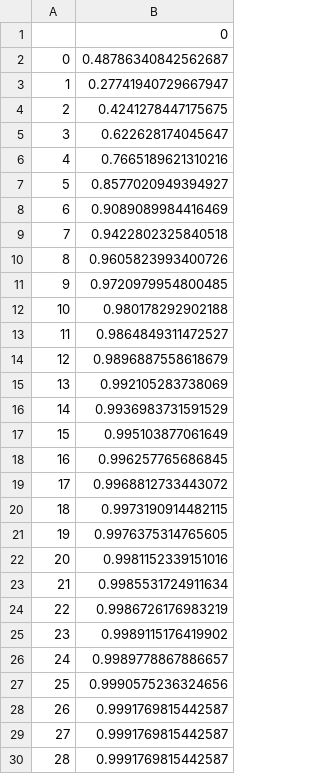
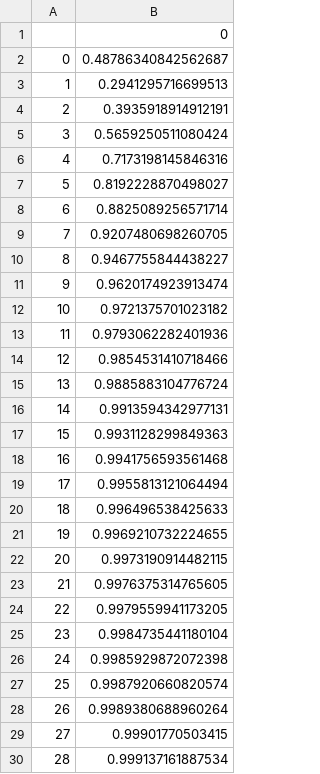
Before and after one commit to cts739337037/intership_tianshu_chu, a CSV file: original_svm_ori_later.csv, drawn as a sheet; only a part is shown; the diff covers the shown part only.

```diff
--- a/original_svm_ori_later.csv
+++ b/original_svm_ori_later.csv
@@ -2,29 +2,29 @@
 0,0.48786340842562687
-1,0.27741940729667947
-2,0.4241278447175675
-3,0.622628174045647
-4,0.7665189621310216
-5,0.8577020949394927
-6,0.9089089984416469
-7,0.9422802325840518
-8,0.9605823993400726
-9,0.9720979954800485
-10,0.980178292902188
-11,0.9864849311472527
-12,0.9896887558618679
-13,0.992105283738069
-14,0.9936983731591529
-15,0.995103877061649
-16,0.996257765686845
-17,0.9968812733443072
-18,0.9973190914482115
-19,0.9976375314765605
-20,0.9981152339151016
-21,0.9985531724911634
-22,0.9986726176983219
-23,0.9989115176419902
-24,0.9989778867886657
-25,0.9990575236324656
-26,0.9991769815442587
-27,0.9991769815442587
-28,0.9991769815442587
+1,0.2941295716699513
+2,0.3935918914912191
+3,0.5659250511080424
+4,0.7173198145846316
+5,0.8192228870498027
+6,0.8825089256571714
+7,0.9207480698260705
+8,0.9467755844438227
+9,0.9620174923913474
+10,0.9721375701023182
+11,0.9793062282401936
+12,0.9854531410718466
+13,0.9885883104776724
+14,0.9913594342977131
+15,0.9931128299849363
+16,0.9941756593561468
+17,0.9955813121064494
+18,0.996496538425633
+19,0.9969210732224655
+20,0.9973190914482115
+21,0.9976375314765605
+22,0.9979559941173205
+23,0.9984735441180104
+24,0.9985929872072398
+25,0.9987920660820574
+26,0.9989380688960264
+27,0.99901770503415
+28,0.999137161887534
```
Also changed, not shown: 1 edited cell elsewhere in this file, denoised_svm_ori_later.csv, 53 other files.
